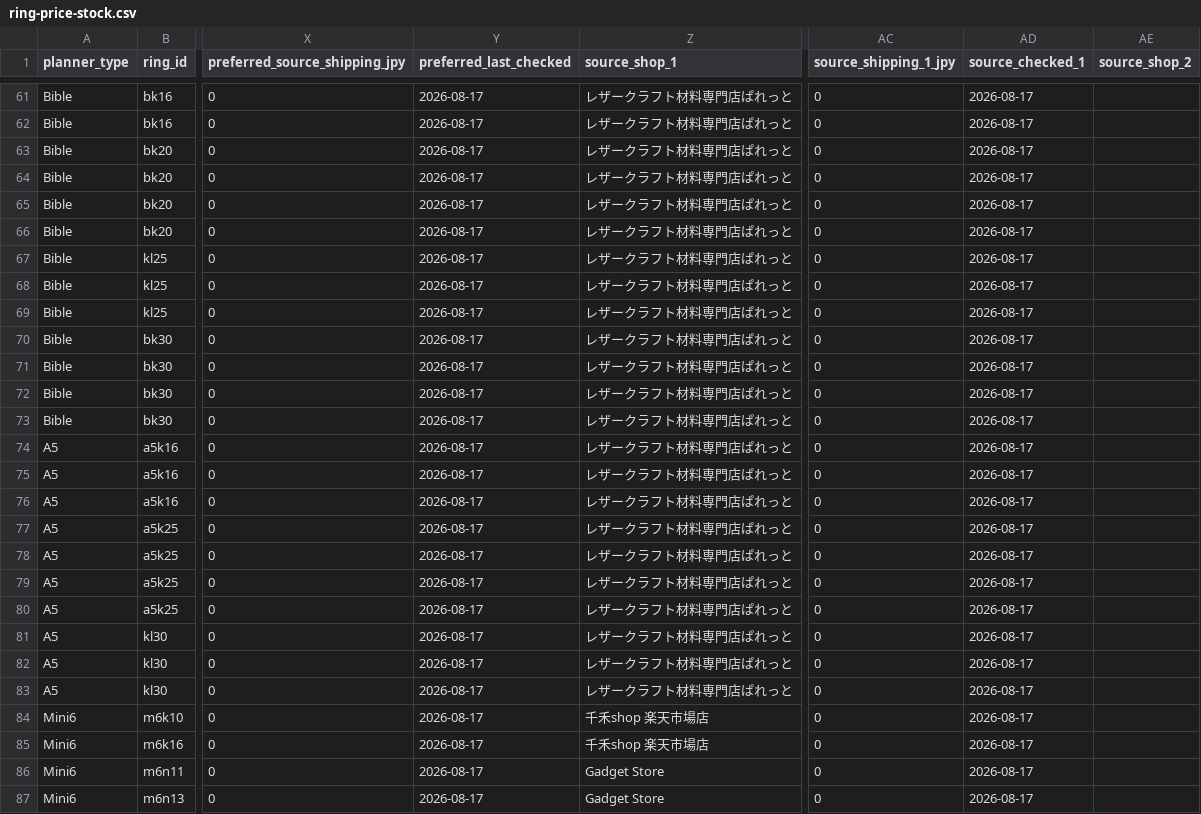
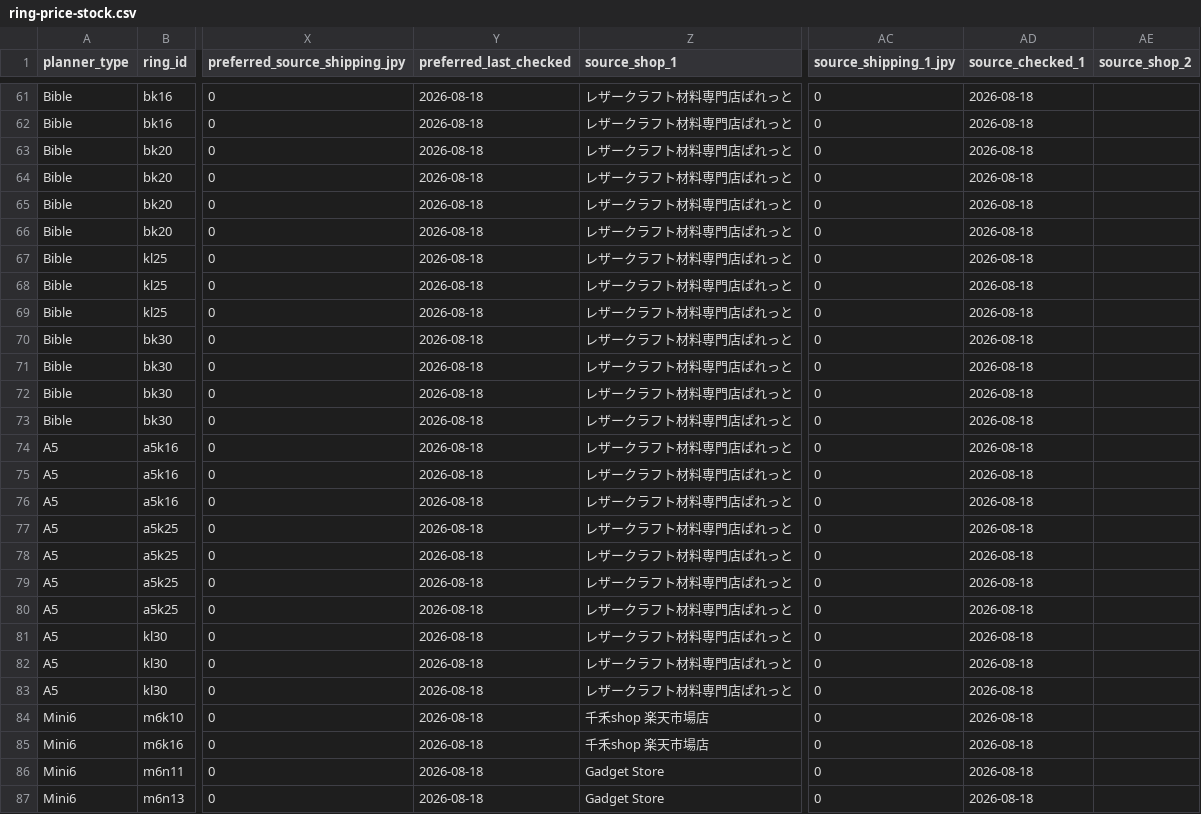
Before and after one commit to you0810jmsdf/ns-factory, a CSV file: order_estimate/ring-price-stock.csv, drawn as a sheet; only a part is shown, gaps mark what is left out; the diff covers the shown part only; the diff names each change by its address in the sheet, - before the commit and + after, or states it on an @@ line.

```diff
--- a/order_estimate/ring-price-stock.csv
+++ b/order_estimate/ring-price-stock.csv
-Y61:Y87 (preferred_last_checked): 2026-08-17
+Y61:Y87 (preferred_last_checked): 2026-08-18
-AD61:AD87 (source_checked_1): 2026-08-17
+AD61:AD87 (source_checked_1): 2026-08-18
```
Also changed, not shown: 74 edited cells elsewhere in this file.
